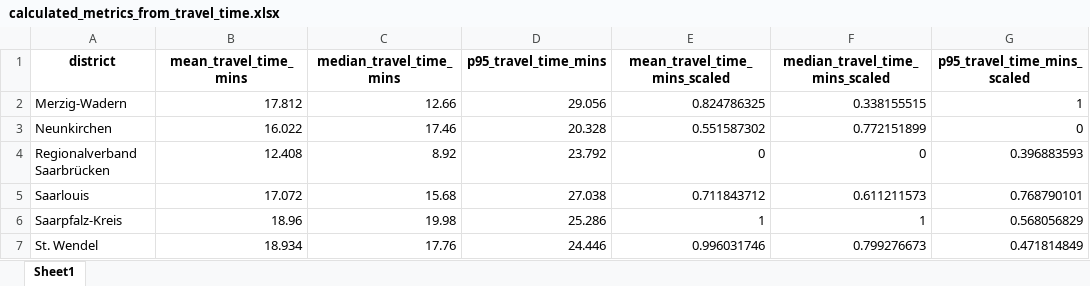
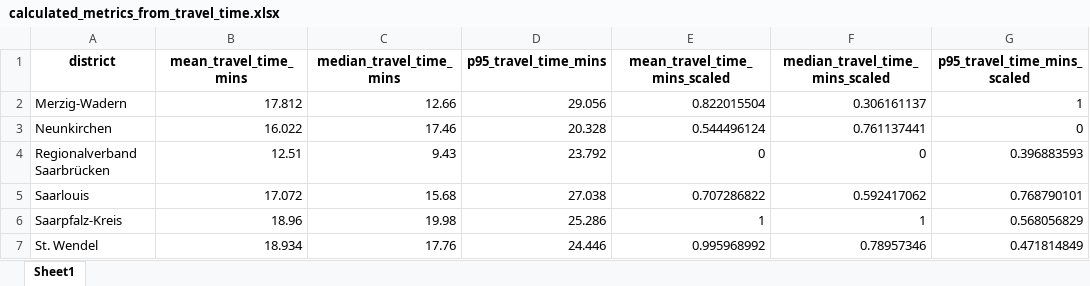
Before and after one commit to mwsyow/equity-aware-geospatial-ai-project, an Excel workbook: src/index_travel_accessibility/data/processed/calculated_metrics_from_travel_time.xlsx, sheet Sheet1, drawn as a sheet; values as stored, in another font and other column widths than the file's, no borders; the diff names each change by its address in the sheet, - before the commit and + after, or states it on an @@ line.

```diff
--- a/src/index_travel_accessibility/data/processed/calculated_metrics_from_travel_time.xlsx (sheet Sheet1)
+++ b/src/index_travel_accessibility/data/processed/calculated_metrics_from_travel_time.xlsx (sheet Sheet1)
-E2 (mean_travel_time_mins_scaled): 0.824786325
+E2 (mean_travel_time_mins_scaled): 0.822015504
-F2 (median_travel_time_mins_scaled): 0.338155515
+F2 (median_travel_time_mins_scaled): 0.306161137
-E3 (mean_travel_time_mins_scaled): 0.551587302
+E3 (mean_travel_time_mins_scaled): 0.544496124
-F3 (median_travel_time_mins_scaled): 0.772151899
+F3 (median_travel_time_mins_scaled): 0.761137441
-B4 (mean_travel_time_mins): 12.408
+B4 (mean_travel_time_mins): 12.51
-C4 (median_travel_time_mins): 8.92
+C4 (median_travel_time_mins): 9.43
-E5 (mean_travel_time_mins_scaled): 0.711843712
+E5 (mean_travel_time_mins_scaled): 0.707286822
-F5 (median_travel_time_mins_scaled): 0.611211573
+F5 (median_travel_time_mins_scaled): 0.592417062
-E7 (mean_travel_time_mins_scaled): 0.996031746
+E7 (mean_travel_time_mins_scaled): 0.995968992
-F7 (median_travel_time_mins_scaled): 0.799276673
+F7 (median_travel_time_mins_scaled): 0.78957346
```
Also changed, not shown: src/index_travel_accessibility/data/processed/nearest_hospitals_to_sample_points.xlsx, src/index_travel_accessibility/data/processed/saarland_districts_sample_points.xlsx, 18 other files.
